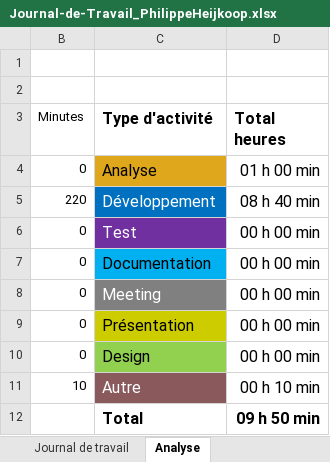
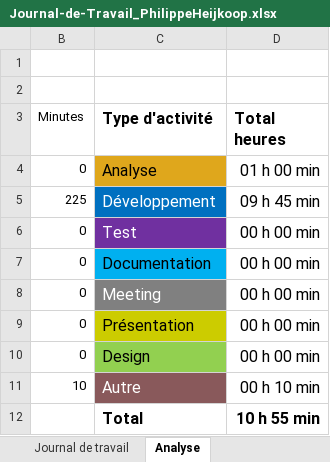
Before and after one commit to philippe-hjik/P_AppMobile, an Excel workbook: Journal-de-Travail_PhilippeHeijkoop.xlsx, sheet Analyse, drawn as a sheet; values as stored, in another font and other column widths than the file's, no borders; charts and pictures not drawn; the diff names each change by its address in the sheet, - before the commit and + after, or states it on an @@ line.

```diff
--- a/Journal-de-Travail_PhilippeHeijkoop.xlsx (sheet Analyse)
+++ b/Journal-de-Travail_PhilippeHeijkoop.xlsx (sheet Analyse)
-B5 (Minutes): 220
+B5 (Minutes): 225
-D5 (Total heures): 08 h 40 min
+D5 (Total heures): 09 h 45 min
-D12 (Total heures): 09 h 50 min
+D12 (Total heures): 10 h 55 min
```
Also changed, not shown: sheet Journal de travail, hidden cells, charts or pictures.
